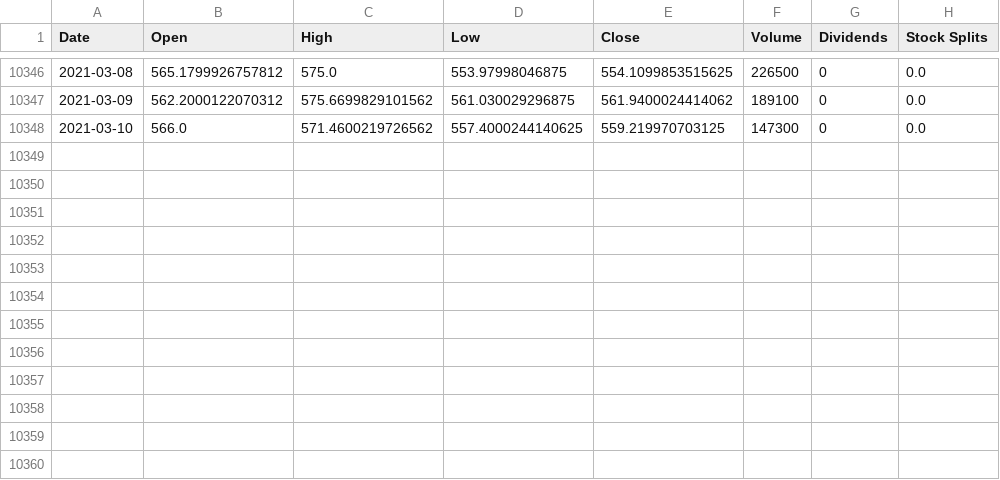
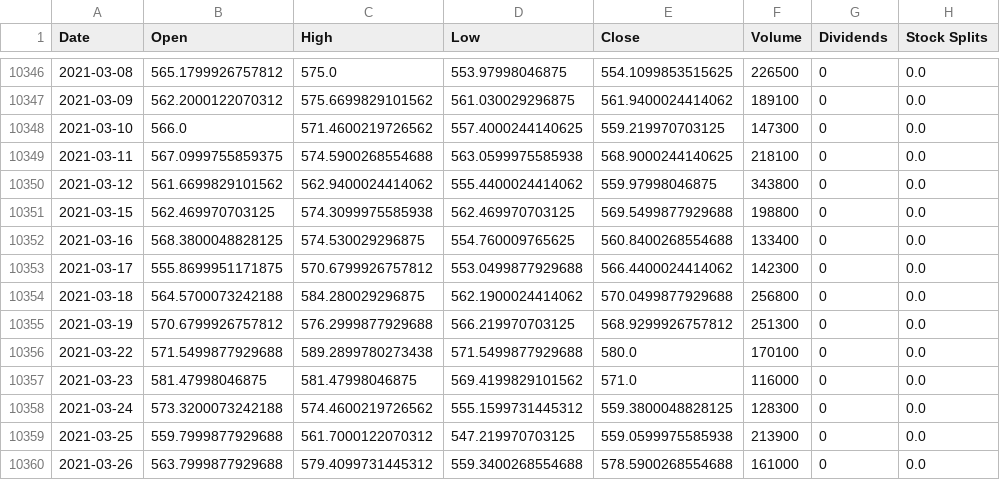
Before and after one commit to e-dant/stockm, a CSV file: historical/BIO_BT.csv (was historical/historical.csv), drawn as a sheet; only a part is shown, gaps mark what is left out.

```diff
--- a/historical/historical.csv
+++ b/historical/BIO_BT.csv
@@ -10348 +10348,13 @@ Date,Open,High,Low,Close,Volume,Dividends,Stock Splits
 2021-03-10,566.0,571.4600219726562,557.4000244140625,559.219970703125,147300,0,0.0
+2021-03-11,567.0999755859375,574.5900268554688,563.0599975585938,568.9000244140625,218100,0,0.0
+2021-03-12,561.6699829101562,562.9400024414062,555.4400024414062,559.97998046875,343800,0,0.0
+2021-03-15,562.469970703125,574.3099975585938,562.469970703125,569.5499877929688,198800,0,0.0
+2021-03-16,568.3800048828125,574.530029296875,554.760009765625,560.8400268554688,133400,0,0.0
+2021-03-17,555.8699951171875,570.6799926757812,553.0499877929688,566.4400024414062,142300,0,0.0
+2021-03-18,564.5700073242188,584.280029296875,562.1900024414062,570.0499877929688,256800,0,0.0
+2021-03-19,570.6799926757812,576.2999877929688,566.219970703125,568.9299926757812,251300,0,0.0
+2021-03-22,571.5499877929688,589.2899780273438,571.5499877929688,580.0,170100,0,0.0
+2021-03-23,581.47998046875,581.47998046875,569.4199829101562,571.0,116000,0,0.0
+2021-03-24,573.3200073242188,574.4600219726562,555.1599731445312,559.3800048828125,128300,0,0.0
+2021-03-25,559.7999877929688,561.7000122070312,547.219970703125,559.0599975585938,213900,0,0.0
+2021-03-26,563.7999877929688,579.4099731445312,559.3400268554688,578.5900268554688,161000,0,0.0
```
Also changed, not shown: 3 other files.
